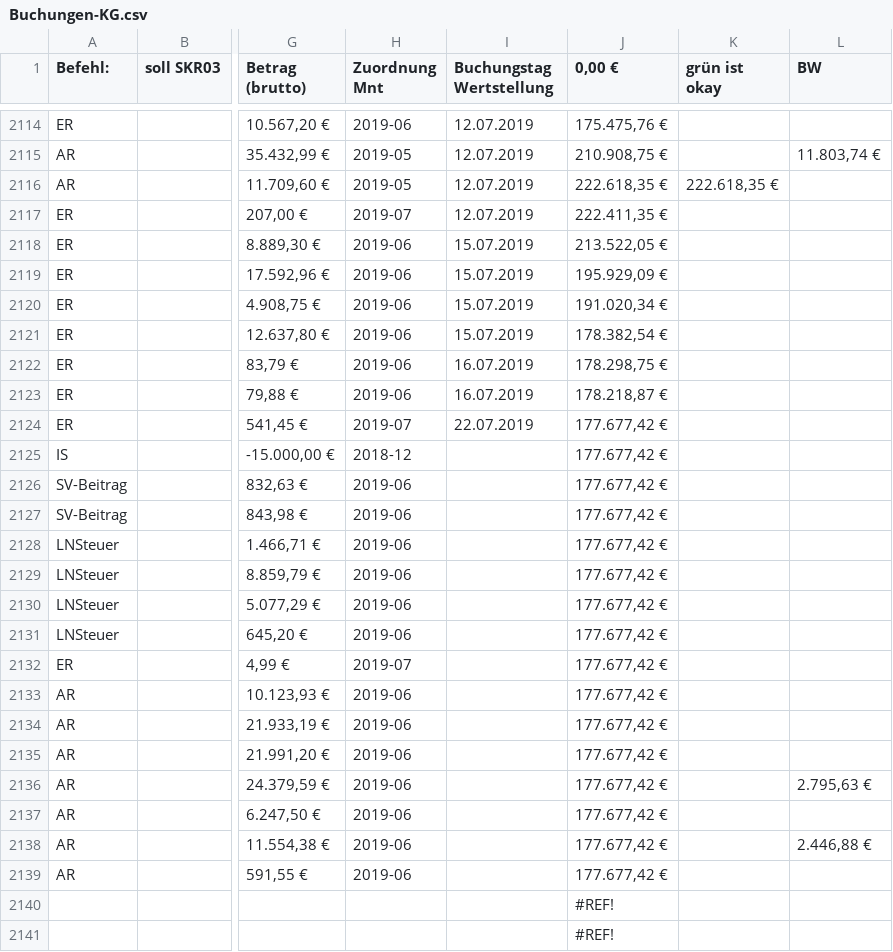
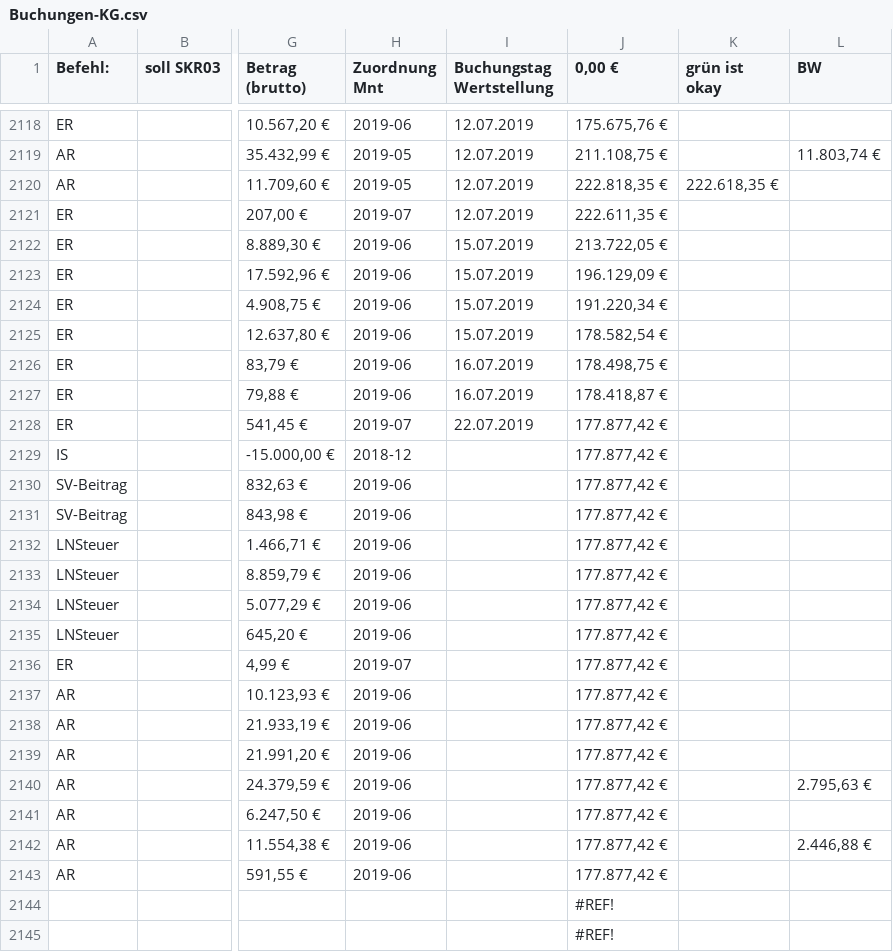
Before and after one commit to rwirdemann/kontrol, a CSV file: Buchungen-KG.csv, drawn as a sheet; only a part is shown, gaps mark what is left out; addresses are those after the commit; the diff covers the shown part only; the diff names each change by its address in the sheet, - before the commit and + after, or states it on an @@ line.

```diff
--- a/Buchungen-KG.csv
+++ b/Buchungen-KG.csv
-J2118 (0,00 €): 175.475,76 €
+J2118 (0,00 €): 175.675,76 €
-J2119 (0,00 €): 210.908,75 €
+J2119 (0,00 €): 211.108,75 €
-J2120 (0,00 €): 222.618,35 €
+J2120 (0,00 €): 222.818,35 €
-J2121 (0,00 €): 222.411,35 €
+J2121 (0,00 €): 222.611,35 €
-J2122 (0,00 €): 213.522,05 €
+J2122 (0,00 €): 213.722,05 €
-J2123 (0,00 €): 195.929,09 €
+J2123 (0,00 €): 196.129,09 €
-J2124 (0,00 €): 191.020,34 €
+J2124 (0,00 €): 191.220,34 €
-J2125 (0,00 €): 178.382,54 €
+J2125 (0,00 €): 178.582,54 €
-J2126 (0,00 €): 178.298,75 €
+J2126 (0,00 €): 178.498,75 €
-J2127 (0,00 €): 178.218,87 €
+J2127 (0,00 €): 178.418,87 €
-J2128:J2143 (0,00 €): 177.677,42 €
+J2128:J2143 (0,00 €): 177.877,42 €
```
Also changed, not shown: 4 added rows and 27 edited cells elsewhere in this file, 2 other files.
